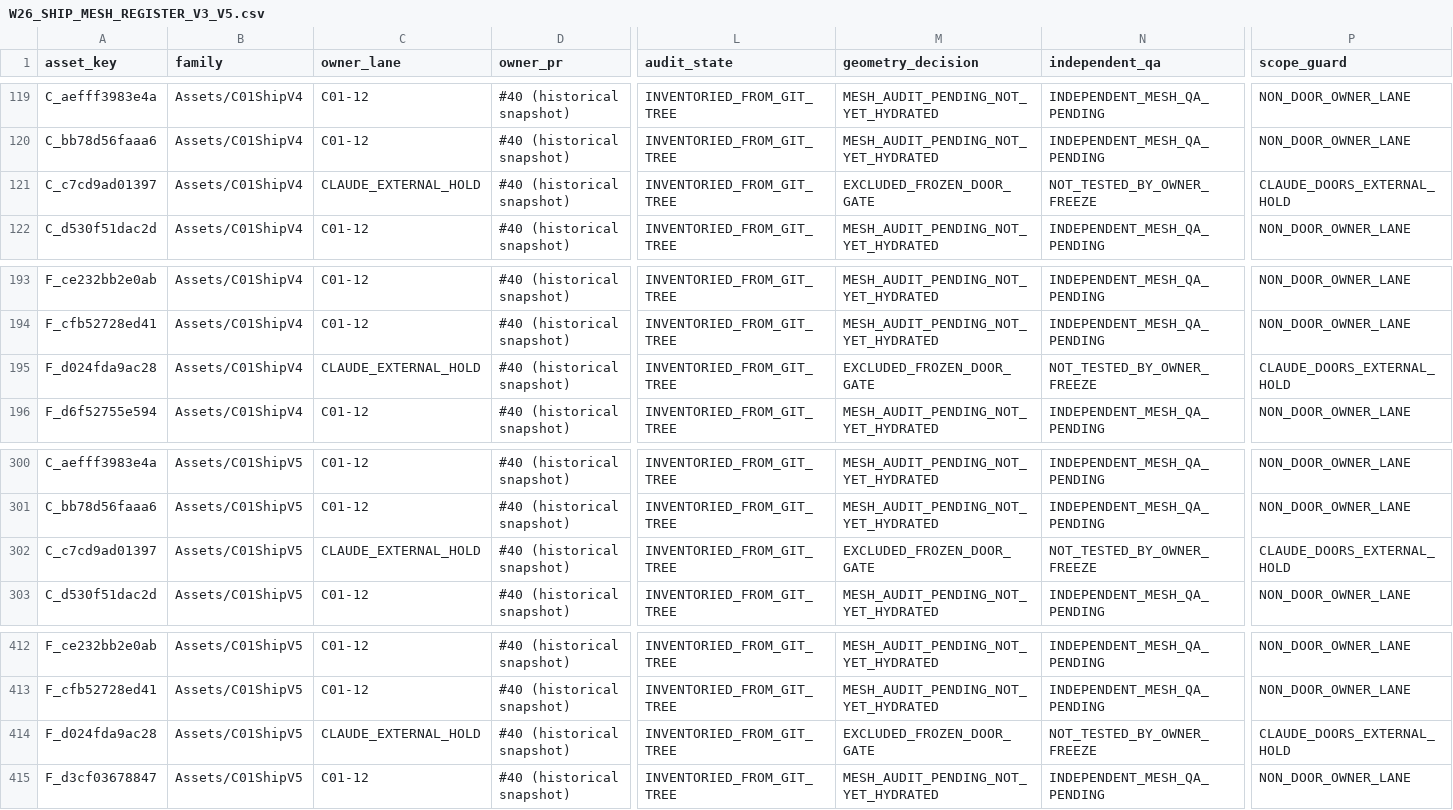
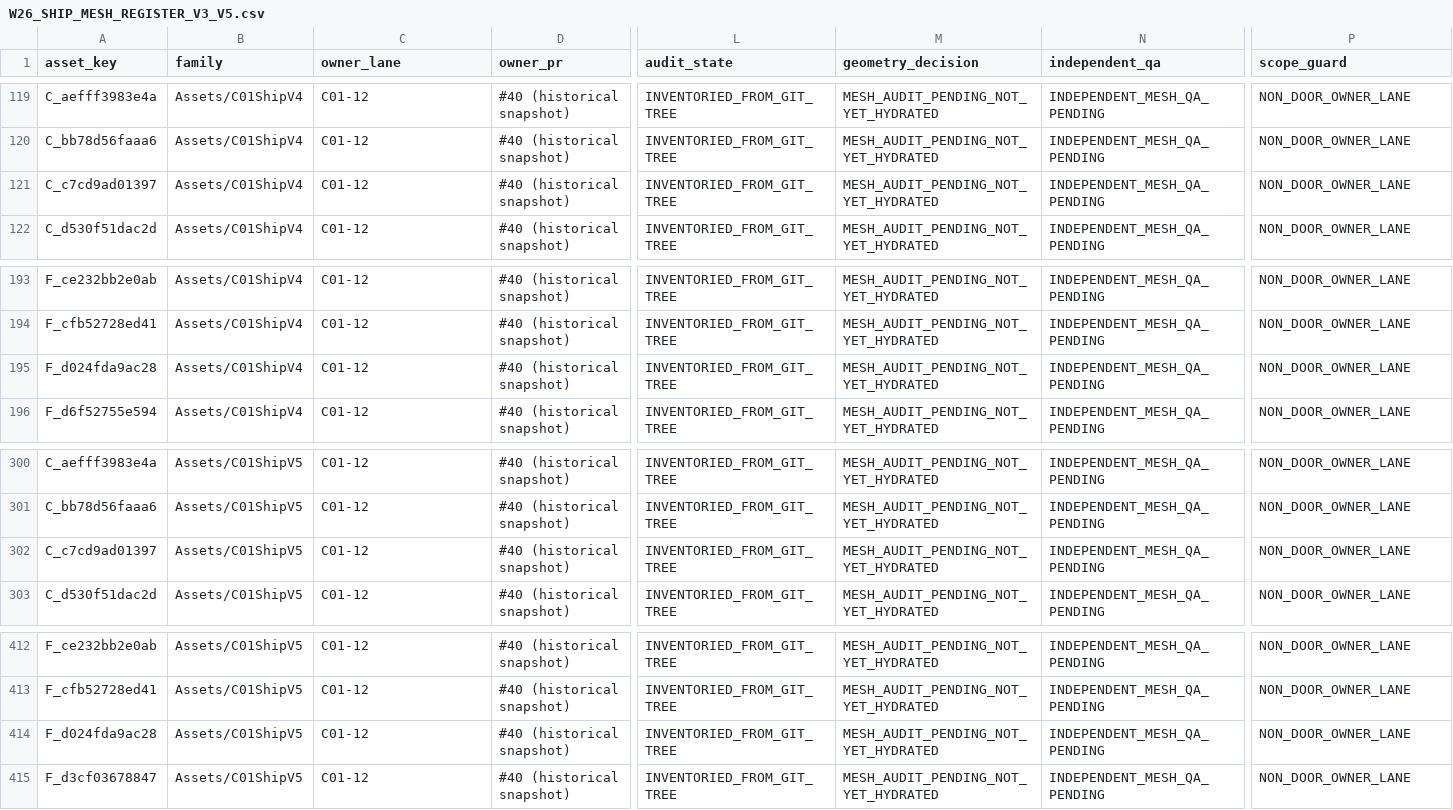
Before and after one commit to C8LyNn/Model-Test, a CSV file: C01InteriorProps/Pass26/W26_SHIP_MESH_REGISTER_V3_V5.csv, drawn as a sheet; only a part is shown, gaps mark what is left out; the diff names each change by its address in the sheet, - before the commit and + after, or states it on an @@ line.

Commit message:
C01-10 W26: correct frozen gate regex; hashed non-door file names must not match D01/D02 substrings

```diff
--- a/C01InteriorProps/Pass26/W26_SHIP_MESH_REGISTER_V3_V5.csv
+++ b/C01InteriorProps/Pass26/W26_SHIP_MESH_REGISTER_V3_V5.csv
-C121 (owner_lane): CLAUDE_EXTERNAL_HOLD
+C121 (owner_lane): C01-12
-M121 (geometry_decision): EXCLUDED_FROZEN_DOOR_GATE
+M121 (geometry_decision): MESH_AUDIT_PENDING_NOT_YET_HYDRATED
-N121 (independent_qa): NOT_TESTED_BY_OWNER_FREEZE
+N121 (independent_qa): INDEPENDENT_MESH_QA_PENDING
-P121 (scope_guard): CLAUDE_DOORS_EXTERNAL_HOLD
+P121 (scope_guard): NON_DOOR_OWNER_LANE
-C195 (owner_lane): CLAUDE_EXTERNAL_HOLD
+C195 (owner_lane): C01-12
-M195 (geometry_decision): EXCLUDED_FROZEN_DOOR_GATE
+M195 (geometry_decision): MESH_AUDIT_PENDING_NOT_YET_HYDRATED
-N195 (independent_qa): NOT_TESTED_BY_OWNER_FREEZE
+N195 (independent_qa): INDEPENDENT_MESH_QA_PENDING
-P195 (scope_guard): CLAUDE_DOORS_EXTERNAL_HOLD
+P195 (scope_guard): NON_DOOR_OWNER_LANE
-C302 (owner_lane): CLAUDE_EXTERNAL_HOLD
+C302 (owner_lane): C01-12
-M302 (geometry_decision): EXCLUDED_FROZEN_DOOR_GATE
+M302 (geometry_decision): MESH_AUDIT_PENDING_NOT_YET_HYDRATED
-N302 (independent_qa): NOT_TESTED_BY_OWNER_FREEZE
+N302 (independent_qa): INDEPENDENT_MESH_QA_PENDING
-P302 (scope_guard): CLAUDE_DOORS_EXTERNAL_HOLD
+P302 (scope_guard): NON_DOOR_OWNER_LANE
-C414 (owner_lane): CLAUDE_EXTERNAL_HOLD
+C414 (owner_lane): C01-12
-M414 (geometry_decision): EXCLUDED_FROZEN_DOOR_GATE
+M414 (geometry_decision): MESH_AUDIT_PENDING_NOT_YET_HYDRATED
-N414 (independent_qa): NOT_TESTED_BY_OWNER_FREEZE
+N414 (independent_qa): INDEPENDENT_MESH_QA_PENDING
-P414 (scope_guard): CLAUDE_DOORS_EXTERNAL_HOLD
+P414 (scope_guard): NON_DOOR_OWNER_LANE
```
